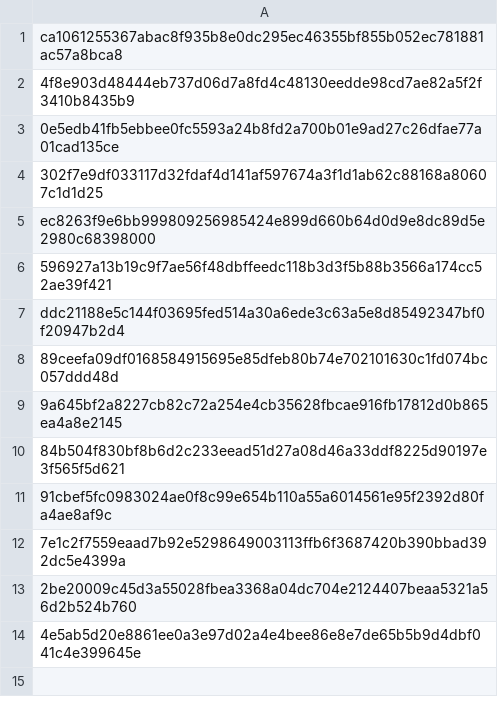
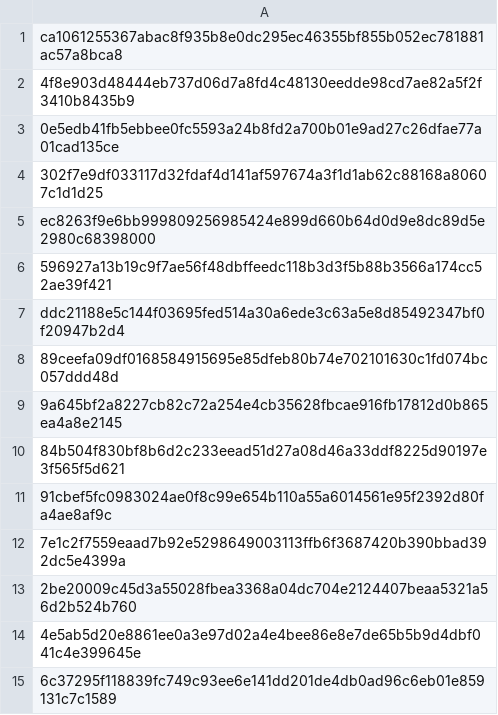
Before and after one commit to mabbsolute/tgs, a CSV file: requestcr.csv, drawn as a sheet; the diff names each change by its address in the sheet, - before the commit and + after, or states it on an @@ line.

Commit message:
Update requestcr.csv

```diff
--- a/requestcr.csv
+++ b/requestcr.csv
+row 15: 6c37295f118839fc749c93ee6e141dd201de4db0ad96c6eb01e859131c7c1589
```
